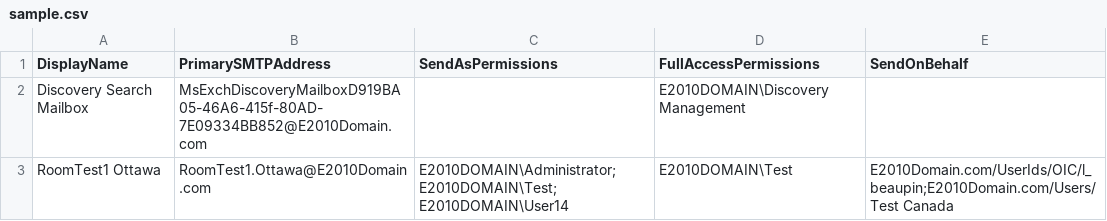
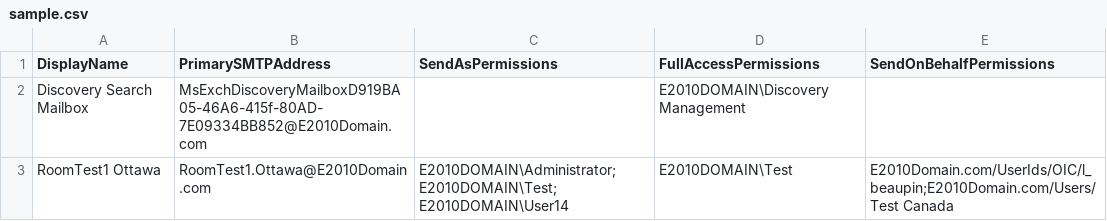
Before and after one commit to SammyKrosoft/PowerShell, a CSV file: Export-MailboxFASAPermissions/sample.csv, drawn as a sheet.

```diff
--- a/Export-MailboxFASAPermissions/sample.csv
+++ b/Export-MailboxFASAPermissions/sample.csv
@@ -1,2 +1,2 @@
-DisplayName, PrimarySMTPAddress, SendAsPermissions, FullAccessPermissions, SendOnBehalf
+DisplayName      , PrimarySMTPAddress, SendAsPermissions  , FullAccessPermissions      , SendOnBehalfPermissions
 Discovery Search Mailbox,MsExchDiscoveryMailboxD919BA05-46A6-415f-80AD-7E09334BB852@E2010Domain.com,,E2010DOMAIN\Discovery Management,
```
Also changed, not shown: 1 other file.
